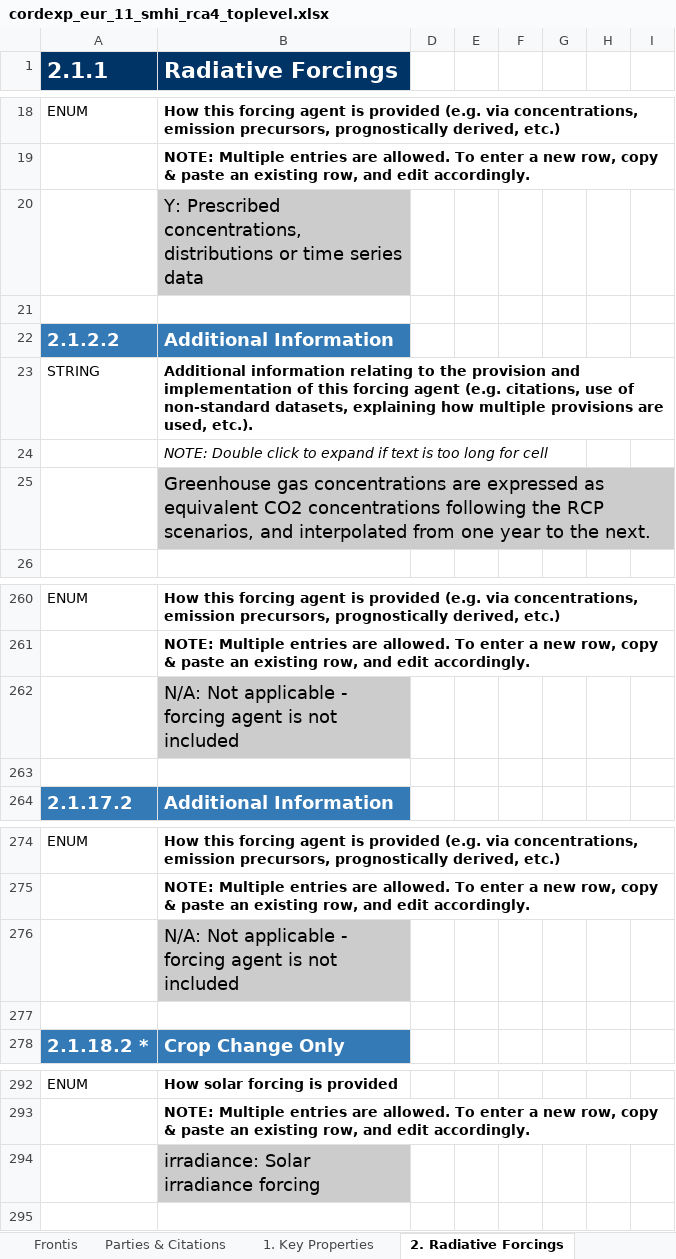
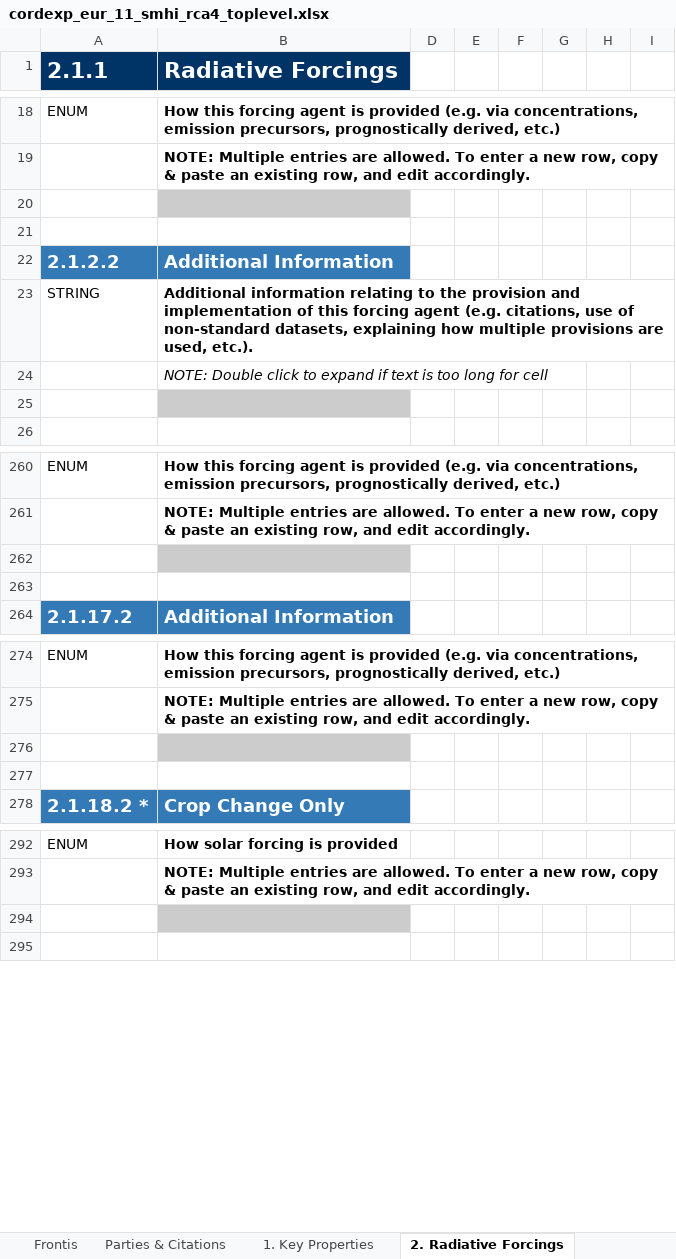
Before and after one commit to ES-DOC-INSTITUTIONAL/smhi, an Excel workbook: cordexp/models/smhi-rca4/cordexp_eur_11_smhi_rca4_toplevel.xlsx, sheet 2. Radiative Forcings, drawn as a sheet; only a part is shown, gaps mark what is left out; values as stored, in another font and other column widths than the file's, no borders; charts and pictures not drawn; the diff names each change by its address in the sheet, - before the commit and + after, or states it on an @@ line.

```diff
--- a/cordexp/models/smhi-rca4/cordexp_eur_11_smhi_rca4_toplevel.xlsx (sheet 2. Radiative Forcings)
+++ b/cordexp/models/smhi-rca4/cordexp_eur_11_smhi_rca4_toplevel.xlsx (sheet 2. Radiative Forcings)
-B20 (Radiative Forcings): Y: Prescribed concentrations, distributions or time series data
+B20 (Radiative Forcings): (empty)
-B25 (Radiative Forcings): Greenhouse gas concentrations are expressed as equivalent CO2 concentrations following the RCP scenarios, and interpolated from one year to the next.
+B25 (Radiative Forcings): (empty)
-B262 (Radiative Forcings): N/A: Not applicable - forcing agent is not included
+B262 (Radiative Forcings): (empty)
-B276 (Radiative Forcings): N/A: Not applicable - forcing agent is not included
+B276 (Radiative Forcings): (empty)
-B294 (Radiative Forcings): irradiance: Solar irradiance forcing
+B294 (Radiative Forcings): (empty)
```
Also changed, not shown: sheet 1. Key Properties, sheet Frontis, sheet Parties & Citations, hidden cells, charts or pictures, cordexp/models/smhi-rca4/cordexp_eur_11_smhi_rca4_atmos.xlsx, 2 other files.
